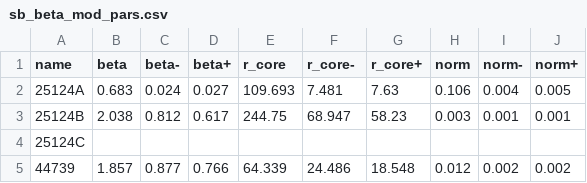
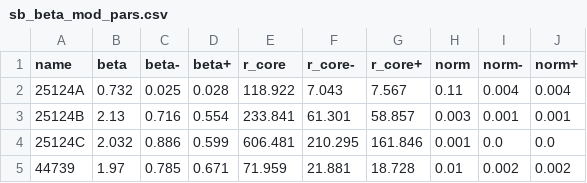
Before and after one commit to DavidT3/OVI_groups, a CSV file: outputs/results/sb_beta_mod_pars.csv, drawn as a sheet; only a part is shown; the diff covers the shown part only.

```diff
--- a/outputs/results/sb_beta_mod_pars.csv
+++ b/outputs/results/sb_beta_mod_pars.csv
@@ -1,5 +1,5 @@
 name,beta,beta-,beta+,r_core,r_core-,r_core+,norm,norm-,norm+
-25124A,0.683,0.024,0.027,109.693,7.481,7.63,0.106,0.004,0.005
-25124B,2.038,0.812,0.617,244.75,68.947,58.23,0.003,0.001,0.001
-25124C,,,,,,,,,
-44739,1.857,0.877,0.766,64.339,24.486,18.548,0.012,0.002,0.002
+25124A,0.732,0.025,0.028,118.922,7.043,7.567,0.11,0.004,0.004
+25124B,2.13,0.716,0.554,233.841,61.301,58.857,0.003,0.001,0.001
+25124C,2.032,0.886,0.599,606.481,210.295,161.846,0.001,0.0,0.0
+44739,1.97,0.785,0.671,71.959,21.881,18.728,0.01,0.002,0.002
```
Also changed, not shown: 1 added row, 1 removed row and 63 edited cells elsewhere in this file, 4 other files.
